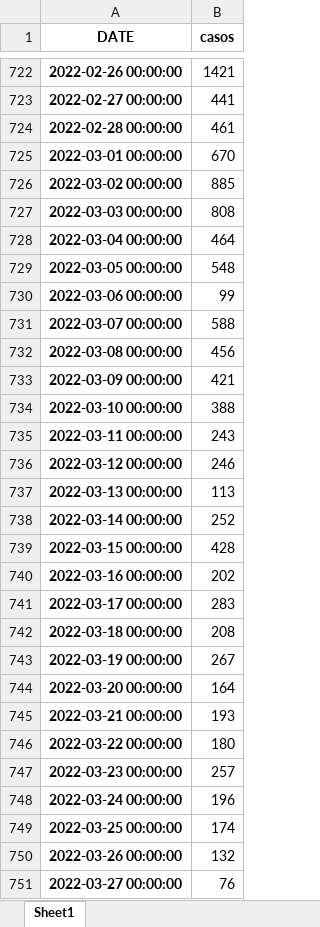
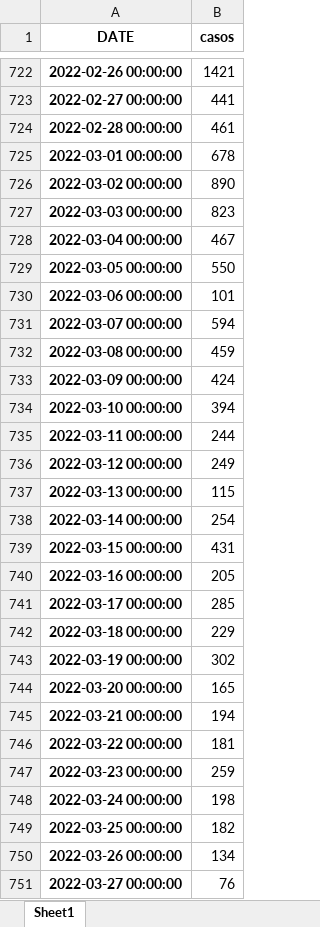
Before and after one commit to pportocarrero/Covid-19, an Excel workbook: regiones/casos_lima.xlsx, sheet Sheet1, drawn as a sheet; only a part is shown, gaps mark what is left out; values as stored, in another font and other column widths than the file's, no borders; the diff covers the shown part only; the diff names each change by its address in the sheet, - before the commit and + after, or states it on an @@ line.

```diff
--- a/regiones/casos_lima.xlsx (sheet Sheet1)
+++ b/regiones/casos_lima.xlsx (sheet Sheet1)
-B725 (casos): 670
+B725 (casos): 678
-B726 (casos): 885
+B726 (casos): 890
-B727 (casos): 808
+B727 (casos): 823
-B728 (casos): 464
+B728 (casos): 467
-B729 (casos): 548
+B729 (casos): 550
-B730 (casos): 99
+B730 (casos): 101
-B731 (casos): 588
+B731 (casos): 594
-B732 (casos): 456
+B732 (casos): 459
-B733 (casos): 421
+B733 (casos): 424
-B734 (casos): 388
+B734 (casos): 394
-B735 (casos): 243
+B735 (casos): 244
-B736 (casos): 246
+B736 (casos): 249
-B737 (casos): 113
+B737 (casos): 115
-B738 (casos): 252
+B738 (casos): 254
-B739 (casos): 428
+B739 (casos): 431
-B740 (casos): 202
+B740 (casos): 205
-B741 (casos): 283
+B741 (casos): 285
-B742 (casos): 208
+B742 (casos): 229
-B743 (casos): 267
+B743 (casos): 302
-B744 (casos): 164
+B744 (casos): 165
-B745 (casos): 193
+B745 (casos): 194
-B746 (casos): 180
+B746 (casos): 181
-B747 (casos): 257
+B747 (casos): 259
-B748 (casos): 196
+B748 (casos): 198
-B749 (casos): 174
+B749 (casos): 182
-B750 (casos): 132
+B750 (casos): 134
```
Also changed, not shown: 38 added rows and 38 edited cells elsewhere in this sheet, regiones/casos_ancash.xlsx, regiones/casos_arequipa.xlsx, 47 other files.
